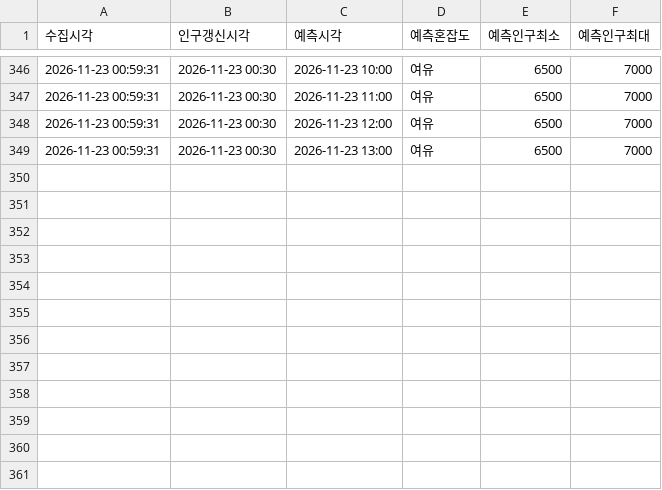
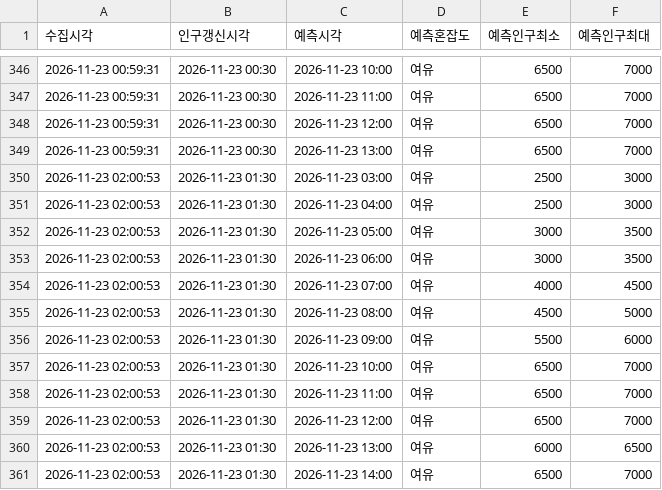
Before and after one commit to emma990622-lgtm/olpark-collector, a CSV file: data/hourly/ppltn_fcst_2026-11.csv, drawn as a sheet; only a part is shown, gaps mark what is left out; the diff names each change by its address in the sheet, - before the commit and + after, or states it on an @@ line.

```diff
--- a/data/hourly/ppltn_fcst_2026-11.csv
+++ b/data/hourly/ppltn_fcst_2026-11.csv
+row 350: 2026-11-23 02:00:53 | 2026-11-23 01:30 | 2026-11-23 03:00 | 여유 | 2500 | 3000
+row 351: 2026-11-23 02:00:53 | 2026-11-23 01:30 | 2026-11-23 04:00 | 여유 | 2500 | 3000
+row 352: 2026-11-23 02:00:53 | 2026-11-23 01:30 | 2026-11-23 05:00 | 여유 | 3000 | 3500
+row 353: 2026-11-23 02:00:53 | 2026-11-23 01:30 | 2026-11-23 06:00 | 여유 | 3000 | 3500
+row 354: 2026-11-23 02:00:53 | 2026-11-23 01:30 | 2026-11-23 07:00 | 여유 | 4000 | 4500
+row 355: 2026-11-23 02:00:53 | 2026-11-23 01:30 | 2026-11-23 08:00 | 여유 | 4500 | 5000
+row 356: 2026-11-23 02:00:53 | 2026-11-23 01:30 | 2026-11-23 09:00 | 여유 | 5500 | 6000
+row 357: 2026-11-23 02:00:53 | 2026-11-23 01:30 | 2026-11-23 10:00 | 여유 | 6500 | 7000
+row 358: 2026-11-23 02:00:53 | 2026-11-23 01:30 | 2026-11-23 11:00 | 여유 | 6500 | 7000
+row 359: 2026-11-23 02:00:53 | 2026-11-23 01:30 | 2026-11-23 12:00 | 여유 | 6500 | 7000
+row 360: 2026-11-23 02:00:53 | 2026-11-23 01:30 | 2026-11-23 13:00 | 여유 | 6000 | 6500
+row 361: 2026-11-23 02:00:53 | 2026-11-23 01:30 | 2026-11-23 14:00 | 여유 | 6500 | 7000
```
Also changed, not shown: data/hourly/summary_2026-11.csv.
